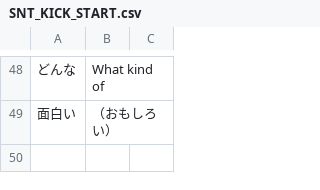
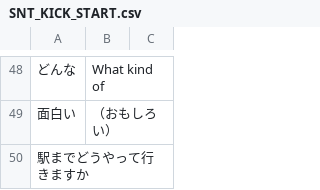
Before and after one commit to lzy060/lzy060.github.io, a CSV file: SNT_KICK_START.csv, drawn as a sheet; only a part is shown, gaps mark what is left out; the diff names each change by its address in the sheet, - before the commit and + after, or states it on an @@ line.

Commit message:
Update SNT_KICK_START.csv

```diff
--- a/SNT_KICK_START.csv
+++ b/SNT_KICK_START.csv
+row 50: 駅までどうやって行きますか
```
